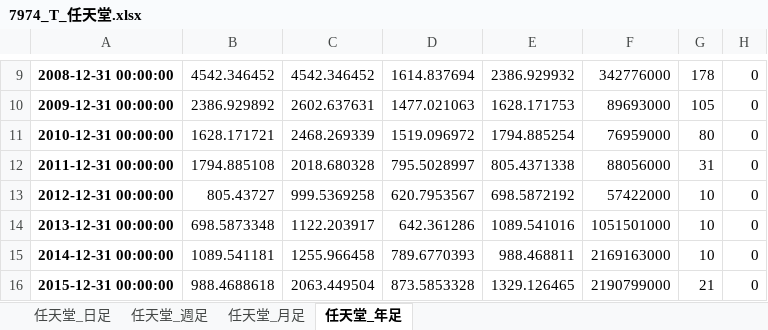
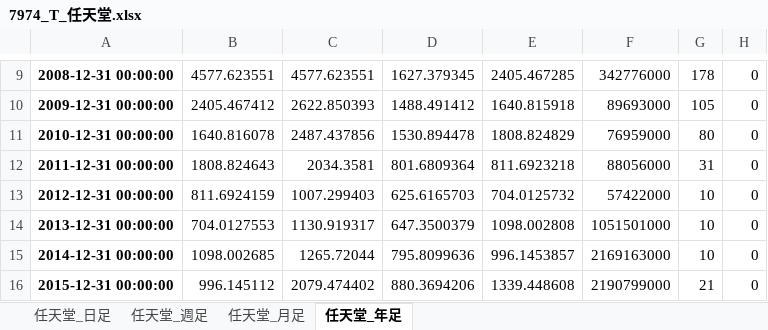
Before and after one commit to sugirukun/stock-price-data-analysis, an Excel workbook: 株価データ/7974_T_任天堂.xlsx, sheet 任天堂_年足, drawn as a sheet; only a part is shown, gaps mark what is left out; values as stored, in another font and other column widths than the file's, no borders; the diff covers the shown part only; the diff names each change by its address in the sheet, - before the commit and + after, or states it on an @@ line.

```diff
--- a/株価データ/7974_T_任天堂.xlsx (sheet 任天堂_年足)
+++ b/株価データ/7974_T_任天堂.xlsx (sheet 任天堂_年足)
-B9: 4542.346452
+B9: 4577.623551
-C9: 4542.346452
+C9: 4577.623551
-D9: 1614.837694
+D9: 1627.379345
-E9: 2386.929932
+E9: 2405.467285
-B10: 2386.929892
+B10: 2405.467412
-C10: 2602.637631
+C10: 2622.850393
-D10: 1477.021063
+D10: 1488.491412
-E10: 1628.171753
+E10: 1640.815918
-B11: 1628.171721
+B11: 1640.816078
-C11: 2468.269339
+C11: 2487.437856
-D11: 1519.096972
+D11: 1530.894478
-E11: 1794.885254
+E11: 1808.824829
-B12: 1794.885108
+B12: 1808.824643
-C12: 2018.680328
+C12: 2034.3581
-D12: 795.5028997
+D12: 801.6809364
-E12: 805.4371338
+E12: 811.6923218
-B13: 805.43727
+B13: 811.6924159
-C13: 999.5369258
+C13: 1007.299403
-D13: 620.7953567
+D13: 625.6165703
-E13: 698.5872192
+E13: 704.0125732
-B14: 698.5873348
+B14: 704.0127553
-C14: 1122.203917
+C14: 1130.919317
-D14: 642.361286
+D14: 647.3500379
-E14: 1089.541016
+E14: 1098.002808
-B15: 1089.541181
+B15: 1098.002685
-C15: 1255.966458
+C15: 1265.72044
-D15: 789.6770393
+D15: 795.8099636
-E15: 988.468811
+E15: 996.1453857
-B16: 988.4688618
+B16: 996.145112
-C16: 2063.449504
+C16: 2079.474402
-D16: 873.5853328
+D16: 880.3694206
-E16: 1329.126465
+E16: 1339.448608
```
Also changed, not shown: 1 added row, 1 removed row and 69 edited cells elsewhere in this sheet, sheet 任天堂_日足, sheet 任天堂_週足, sheet 任天堂_月足, 株価データ/1387_T_eMAXIS Slim米国株式(S&P500).xlsx, 株価データ/AAPL_アップル.xlsx, 18 other files.
